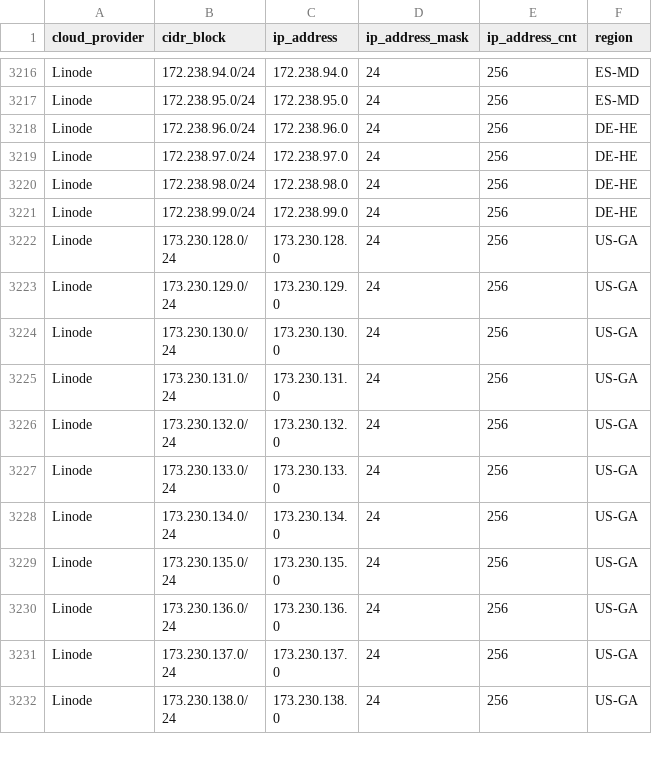
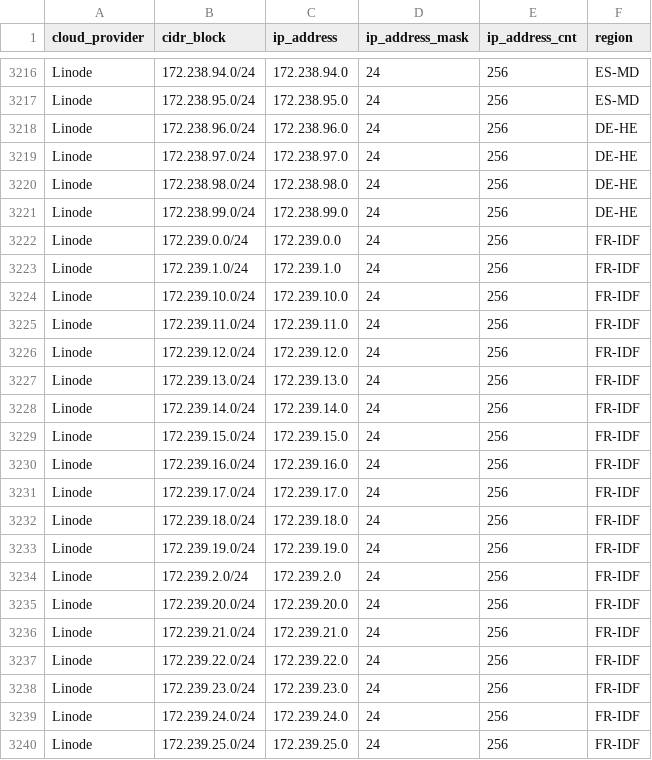
Before and after one commit to tobilg/public-cloud-provider-ip-ranges, a CSV file: data/providers/linode.csv, drawn as a sheet; only a part is shown, gaps mark what is left out; the shorter side is filled out with more unchanged rows; the diff covers the shown part only.

Commit message:
[no ci] Data update on 2025-07-02T04:11:49

```diff
--- a/data/providers/linode.csv
+++ b/data/providers/linode.csv
@@ -3221 +3221,20 @@ Linode,172.238.98.0/24,172.238.98.0,24,256,DE-HE
 Linode,172.238.99.0/24,172.238.99.0,24,256,DE-HE
+Linode,172.239.0.0/24,172.239.0.0,24,256,FR-IDF
+Linode,172.239.1.0/24,172.239.1.0,24,256,FR-IDF
+Linode,172.239.10.0/24,172.239.10.0,24,256,FR-IDF
+Linode,172.239.11.0/24,172.239.11.0,24,256,FR-IDF
+Linode,172.239.12.0/24,172.239.12.0,24,256,FR-IDF
+Linode,172.239.13.0/24,172.239.13.0,24,256,FR-IDF
+Linode,172.239.14.0/24,172.239.14.0,24,256,FR-IDF
+Linode,172.239.15.0/24,172.239.15.0,24,256,FR-IDF
+Linode,172.239.16.0/24,172.239.16.0,24,256,FR-IDF
+Linode,172.239.17.0/24,172.239.17.0,24,256,FR-IDF
+Linode,172.239.18.0/24,172.239.18.0,24,256,FR-IDF
+Linode,172.239.19.0/24,172.239.19.0,24,256,FR-IDF
+Linode,172.239.2.0/24,172.239.2.0,24,256,FR-IDF
+Linode,172.239.20.0/24,172.239.20.0,24,256,FR-IDF
+Linode,172.239.21.0/24,172.239.21.0,24,256,FR-IDF
+Linode,172.239.22.0/24,172.239.22.0,24,256,FR-IDF
+Linode,172.239.23.0/24,172.239.23.0,24,256,FR-IDF
+Linode,172.239.24.0/24,172.239.24.0,24,256,FR-IDF
+Linode,172.239.25.0/24,172.239.25.0,24,256,FR-IDF
```
Also changed, not shown: 13 added rows elsewhere in this file, data/providers/aws.csv, data/providers/digitalocean.csv, 9 other files.
